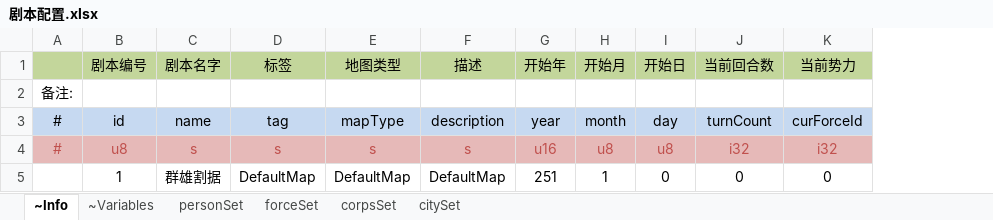
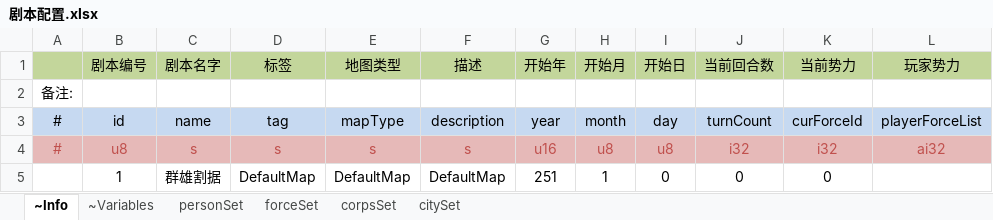
Before and after one commit to JoeLongma/sango_infinity, an Excel workbook: Data/Export/Scenario/剧本配置.xlsx, sheet ~Info, drawn as a sheet; values as stored, in another font and other column widths than the file's, no borders; the diff names each change by its address in the sheet, - before the commit and + after, or states it on an @@ line.

```diff
--- a/Data/Export/Scenario/剧本配置.xlsx (sheet ~Info)
+++ b/Data/Export/Scenario/剧本配置.xlsx (sheet ~Info)
+column L (玩家势力), rows 3-4: playerForceList | ai32
```
Also changed, not shown: 4 other files.
